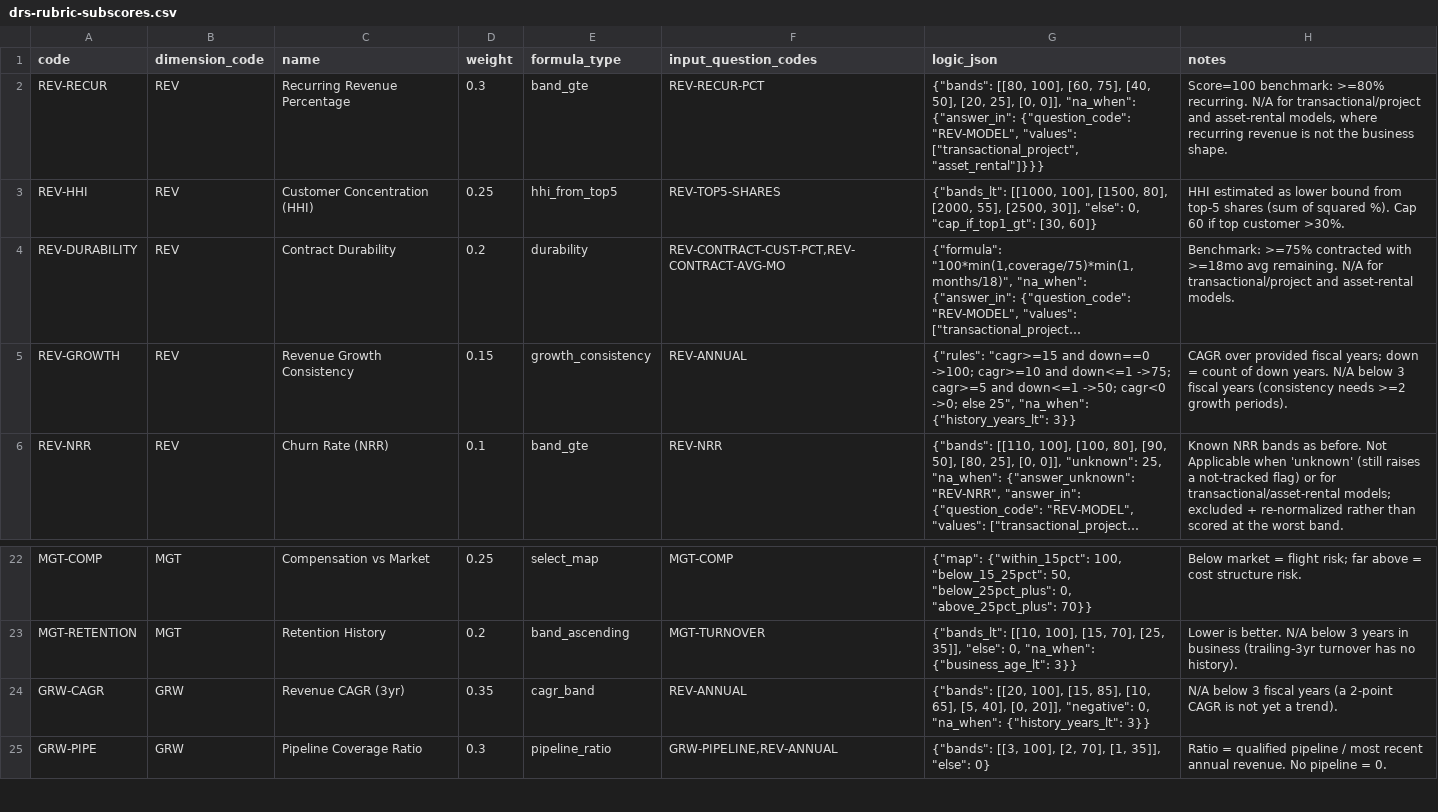
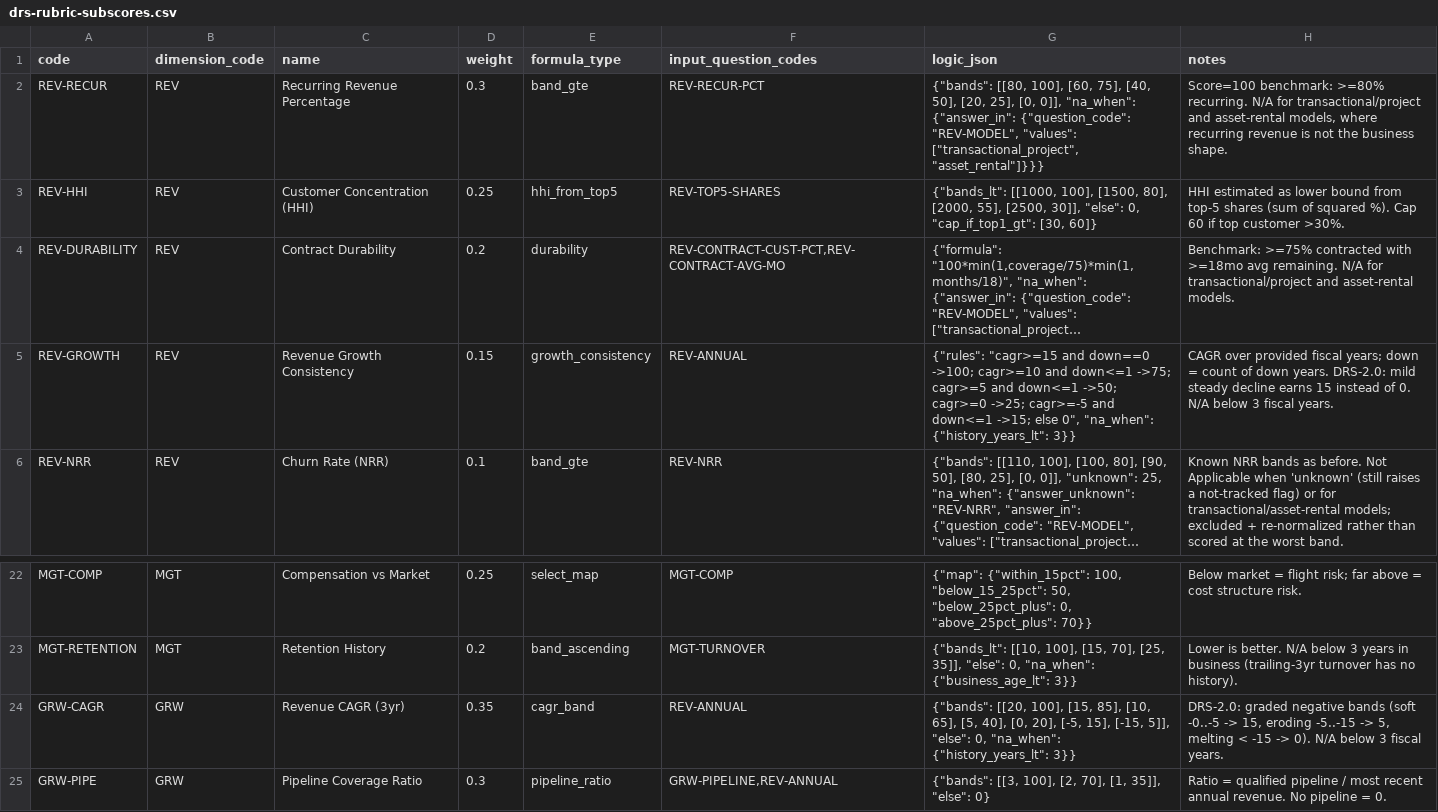
Before and after one commit to matthew-fsc/exitblueprint-mvp, a CSV file: seed/drs-rubric-subscores.csv, drawn as a sheet; only a part is shown, gaps mark what is left out; long unchanged cells end in …; the diff names each change by its address in the sheet, - before the commit and + after, or states it on an @@ line.

```diff
--- a/seed/drs-rubric-subscores.csv
+++ b/seed/drs-rubric-subscores.csv
-G5 (logic_json): …down<=1 ->50; cagr<0 ->0; else 25", "na_when": {"history_years_lt":…
+G5 (logic_json): …down<=1 ->50; cagr>=0 ->25; cagr>=-5 and down<=1 ->15; else 0", "na_when": {"history_years_lt":…
-H5 (notes): …down years. N/A below 3 fiscal years (consistency needs >=2 growth periods).
+H5 (notes): …down years. DRS-2.0: mild steady decline earns 15 instead of 0. N/A below 3 fiscal years.
-G24 (logic_json): …40], [0, 20]], "negative": 0, "na_when":…
+G24 (logic_json): …40], [0, 20], [-5, 15], [-15, 5]], "else": 0, "na_when":…
-H24 (notes): N/A below 3 fiscal years (a 2-point CAGR is not yet a trend).
+H24 (notes): DRS-2.0: graded negative bands (soft -0..-5 -> 15, eroding -5..-15 -> 5, melting < -15 -> 0). N/A below 3 fiscal years.
```
Also changed, not shown: 4 other files.
